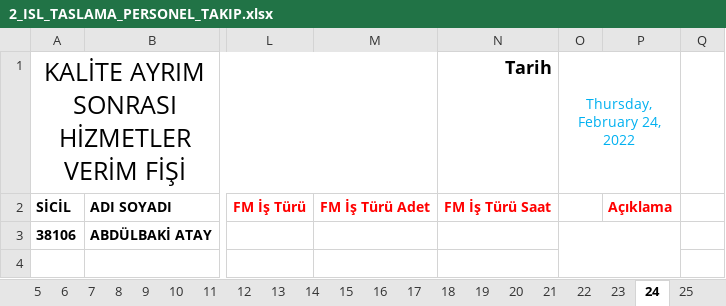
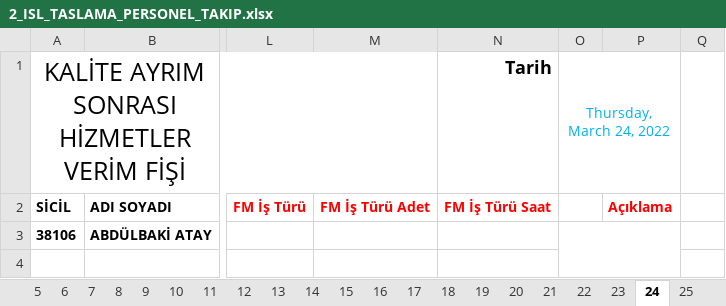
Before and after one commit to sarican12/Akord_Taslama, an Excel workbook: Config_and_Inputs/2_ISL_TASLAMA_PERSONEL_TAKIP.xlsx, sheet 24, drawn as a sheet; only a part is shown, gaps mark what is left out; values as stored, in another font and other column widths than the file's, no borders; the diff names each change by its address in the sheet, - before the commit and + after, or states it on an @@ line.

```diff
--- a/Config_and_Inputs/2_ISL_TASLAMA_PERSONEL_TAKIP.xlsx (sheet 24)
+++ b/Config_and_Inputs/2_ISL_TASLAMA_PERSONEL_TAKIP.xlsx (sheet 24)
-O1: Thursday, February 24, 2022
+O1: Thursday, March 24, 2022
```
Also changed, not shown: sheet 7, sheet 4, sheet 6, sheet 5, sheet 14, sheet 2, 21 more sheets, other sheet tabs, formulas that keep their value, Config_and_Inputs/1_ISL_TASLAMA.xlsx, Config_and_Inputs/1_ISL_TASLAMA_PERSONEL_TAKIP.xlsx, 22 other files.
